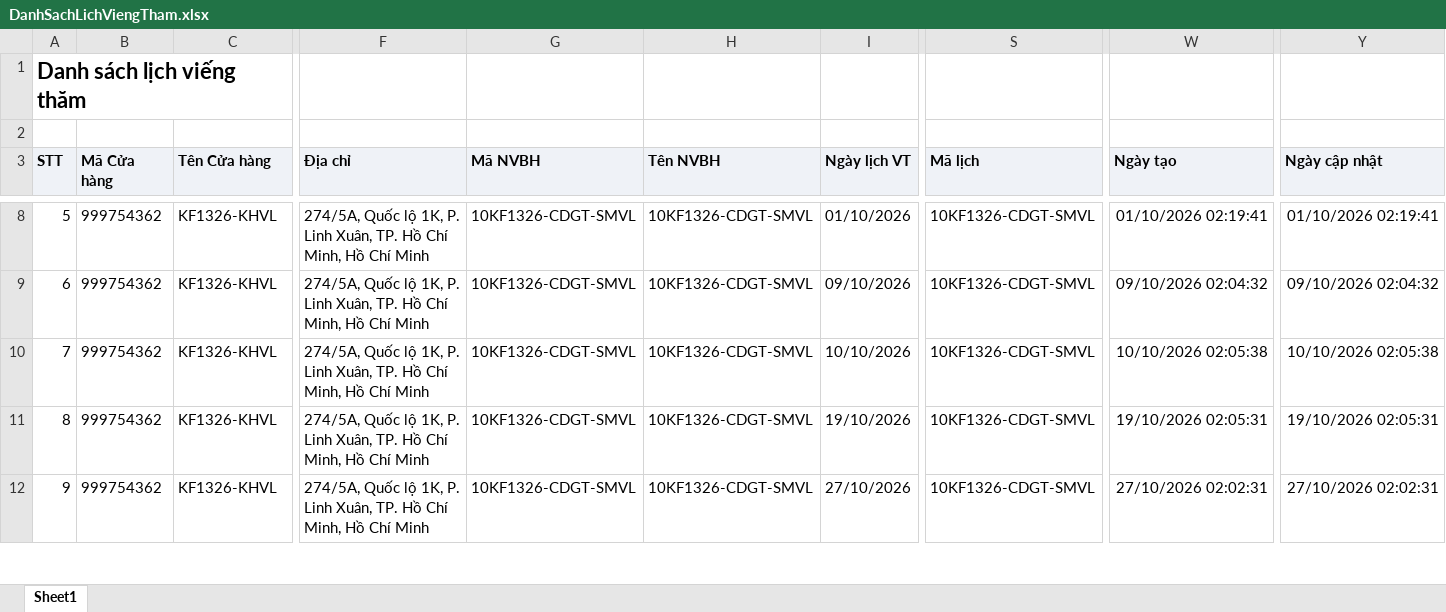
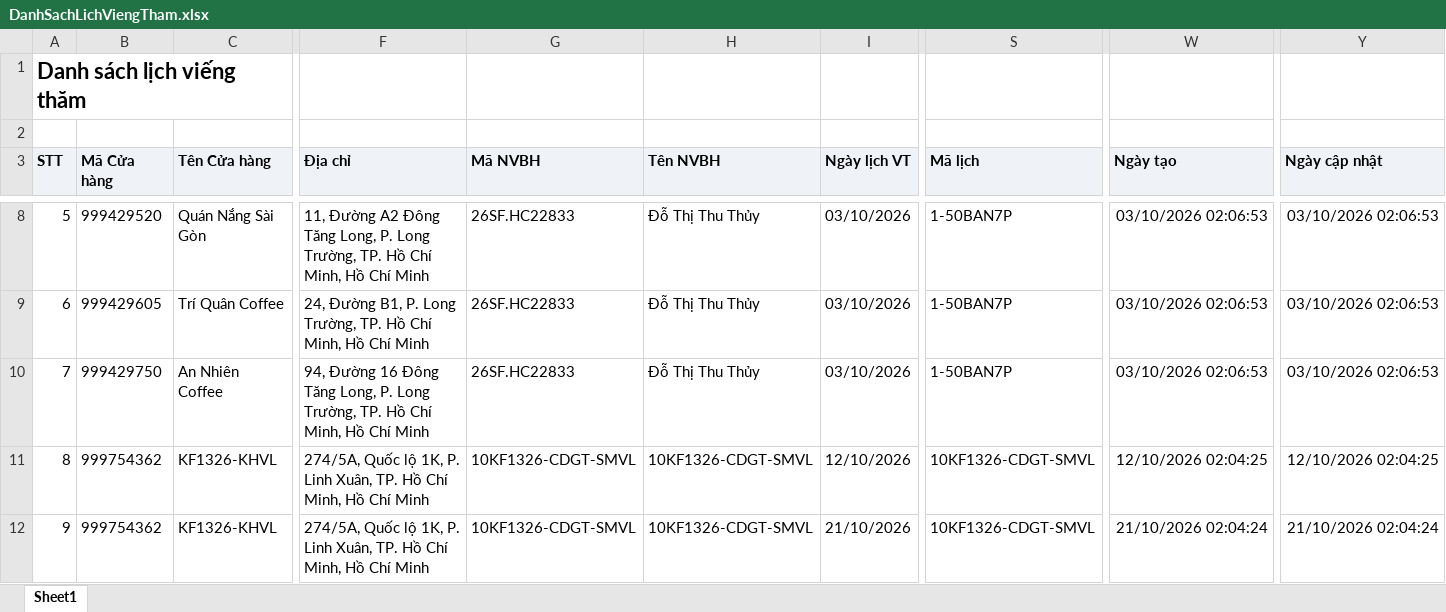
Before and after one commit to Tantt2026/Vyntt_Dashboard, an Excel workbook: data/Thang10/DanhSachLichViengTham.xlsx, sheet Sheet1, drawn as a sheet; only a part is shown, gaps mark what is left out; values as stored, in another font and other column widths than the file's, no borders; the diff covers the shown part only; the diff names each change by its address in the sheet, - before the commit and + after, or states it on an @@ line.

```diff
--- a/data/Thang10/DanhSachLichViengTham.xlsx (sheet Sheet1)
+++ b/data/Thang10/DanhSachLichViengTham.xlsx (sheet Sheet1)
-B8 (Mã Cửa hàng): 999754362
+B8 (Mã Cửa hàng): 999429520
-C8 (Tên Cửa hàng): KF1326-KHVL
+C8 (Tên Cửa hàng): Quán Nắng Sài Gòn
-F8 (Địa chỉ): 274/5A, Quốc lộ 1K, P. Linh Xuân, TP. Hồ…
+F8 (Địa chỉ): 11, Đường A2 Đông Tăng Long, P. Long Trường, TP. Hồ…
-G8:G10 (Mã NVBH): 10KF1326-CDGT-SMVL
+G8:G10 (Mã NVBH): 26SF.HC22833
-H8:H10 (Tên NVBH): 10KF1326-CDGT-SMVL
+H8:H10 (Tên NVBH): Đỗ Thị Thu Thủy
-I8 (Ngày lịch VT): 01/10/2026
+I8 (Ngày lịch VT): 03/10/2026
-S8:S10 (Mã lịch): 10KF1326-CDGT-SMVL
+S8:S10 (Mã lịch): 1-50BAN7P
-W8 (Ngày tạo): 01/10/2026 02:19:41
+W8 (Ngày tạo): 03/10/2026 02:06:53
-Y8 (Ngày cập nhật): 01/10/2026 02:19:41
+Y8 (Ngày cập nhật): 03/10/2026 02:06:53
-B9 (Mã Cửa hàng): 999754362
+B9 (Mã Cửa hàng): 999429605
-C9 (Tên Cửa hàng): KF1326-KHVL
+C9 (Tên Cửa hàng): Trí Quân Coffee
-F9 (Địa chỉ): 274/5A, Quốc lộ 1K, P. Linh Xuân, TP. Hồ…
+F9 (Địa chỉ): 24, Đường B1, P. Long Trường, TP. Hồ…
-I9 (Ngày lịch VT): 09/10/2026
+I9 (Ngày lịch VT): 03/10/2026
-W9 (Ngày tạo): 09/10/2026 02:04:32
+W9 (Ngày tạo): 03/10/2026 02:06:53
-Y9 (Ngày cập nhật): 09/10/2026 02:04:32
+Y9 (Ngày cập nhật): 03/10/2026 02:06:53
-B10 (Mã Cửa hàng): 999754362
+B10 (Mã Cửa hàng): 999429750
-C10 (Tên Cửa hàng): KF1326-KHVL
+C10 (Tên Cửa hàng): An Nhiên Coffee
-F10 (Địa chỉ): 274/5A, Quốc lộ 1K, P. Linh Xuân, TP. Hồ…
+F10 (Địa chỉ): 94, Đường 16 Đông Tăng Long, P. Long Trường, TP. Hồ…
-I10 (Ngày lịch VT): 10/10/2026
+I10 (Ngày lịch VT): 03/10/2026
-W10 (Ngày tạo): 10/10/2026 02:05:38
+W10 (Ngày tạo): 03/10/2026 02:06:53
-Y10 (Ngày cập nhật): 10/10/2026 02:05:38
+Y10 (Ngày cập nhật): 03/10/2026 02:06:53
-I11 (Ngày lịch VT): 19/10/2026
+I11 (Ngày lịch VT): 12/10/2026
-W11 (Ngày tạo): 19/10/2026 02:05:31
+W11 (Ngày tạo): 12/10/2026 02:04:25
-Y11 (Ngày cập nhật): 19/10/2026 02:05:31
+Y11 (Ngày cập nhật): 12/10/2026 02:04:25
-I12 (Ngày lịch VT): 27/10/2026
+I12 (Ngày lịch VT): 21/10/2026
-W12 (Ngày tạo): 27/10/2026 02:02:31
+W12 (Ngày tạo): 21/10/2026 02:04:24
-Y12 (Ngày cập nhật): 27/10/2026 02:02:31
+Y12 (Ngày cập nhật): 21/10/2026 02:04:24
```
Also changed, not shown: 181 edited cells elsewhere in this sheet, data/Thang10/DANH_SACH_KET_QUA_CUA_HANG_THAM_GIA_CHUONG_TRINH.xlsx, data/Thang10/DanhSachXetBoHinhTrungBay.xlsx, 2 other files.
